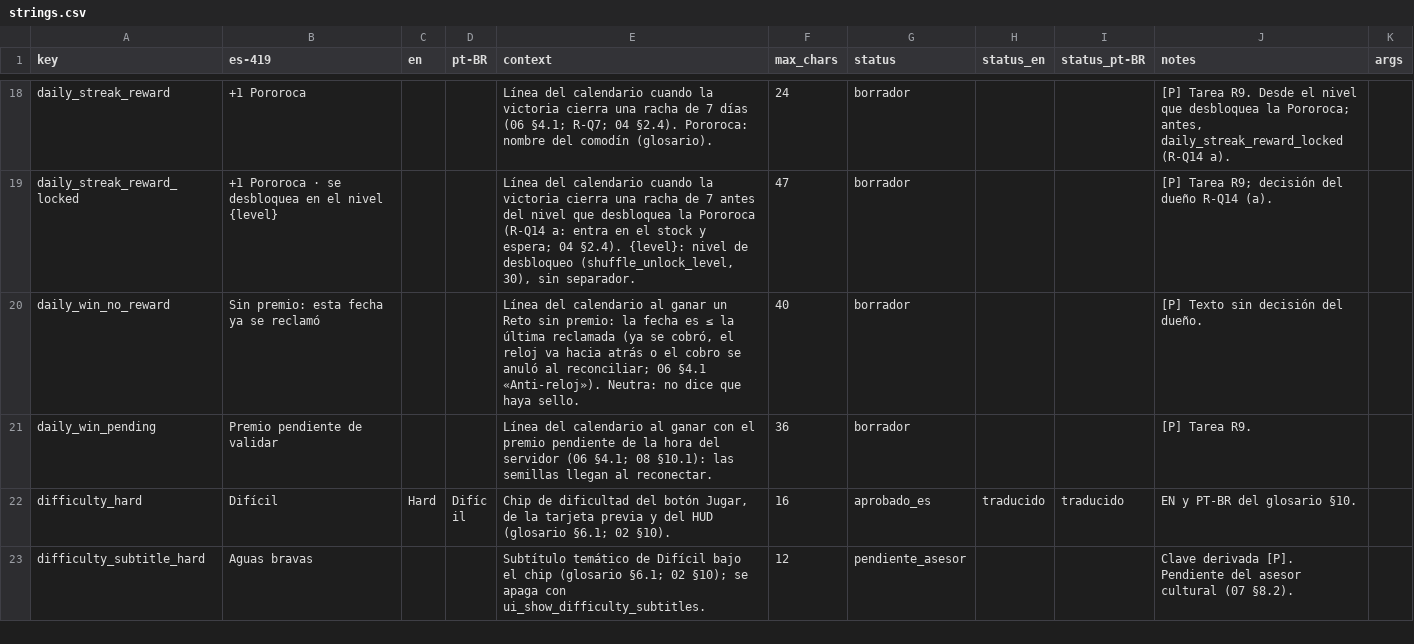
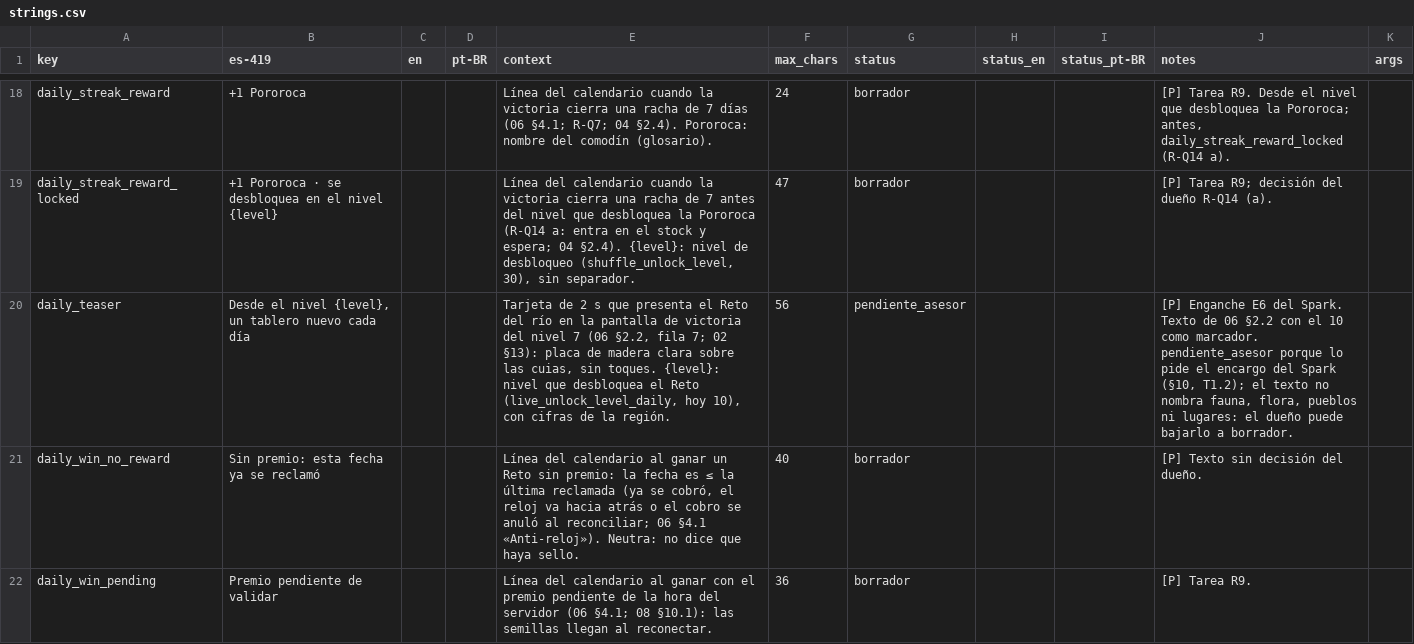
Before and after one commit to Nipko/fill-game, a CSV file: Assets/_Project/Data/Loc/strings.csv, drawn as a sheet; only a part is shown, gaps mark what is left out; the shorter side is filled out with more unchanged rows; the diff covers the shown part only.

```diff
--- a/Assets/_Project/Data/Loc/strings.csv
+++ b/Assets/_Project/Data/Loc/strings.csv
@@ -19,2 +19,3 @@ daily_streak_reward,+1 Pororoca,,,"Línea del calendario cuando la victoria cier
 daily_streak_reward_locked,+1 Pororoca · se desbloquea en el nivel {level},,,"Línea del calendario cuando la victoria cierra una racha de 7 antes del nivel que desbloquea la Pororoca (R-Q14 a: entra en el stock y espera; 04 §2.4). {level}: nivel de desbloqueo (shuffle_unlock_level, 30), sin separador.",47,borrador,,,"[P] Tarea R9; decisión del dueño R-Q14 (a).",
+daily_teaser,"Desde el nivel {level}, un tablero nuevo cada día",,,"Tarjeta de 2 s que presenta el Reto del río en la pantalla de victoria del nivel 7 (06 §2.2, fila 7; 02 §13): placa de madera clara sobre las cuias, sin toques. {level}: nivel que desbloquea el Reto (live_unlock_level_daily, hoy 10), con cifras de la región.",56,pendiente_asesor,,,"[P] Enganche E6 del Spark. Texto de 06 §2.2 con el 10 como marcador. pendiente_asesor porque lo pide el encargo del Spark (§10, T1.2); el texto no nombra fauna, flora, pueblos ni lugares: el dueño puede bajarlo a borrador.",
 daily_win_no_reward,Sin premio: esta fecha ya se reclamó,,,"Línea del calendario al ganar un Reto sin premio: la fecha es ≤ la última reclamada (ya se cobró, el reloj va hacia atrás o el cobro se anuló al reconciliar; 06 §4.1 «Anti-reloj»). Neutra: no dice que haya sello.",40,borrador,,,"[P] Texto sin decisión del dueño.",
```
Also changed, not shown: 1 added row elsewhere in this file, 7 other files.
